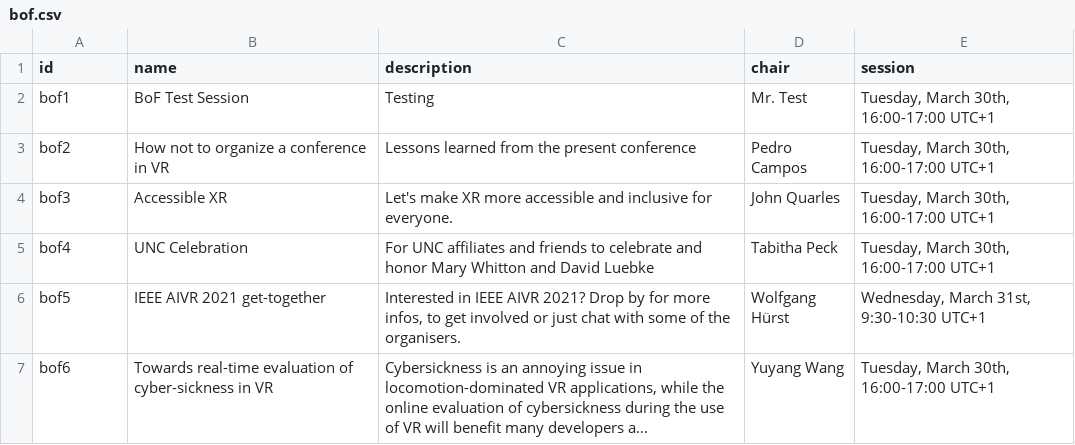
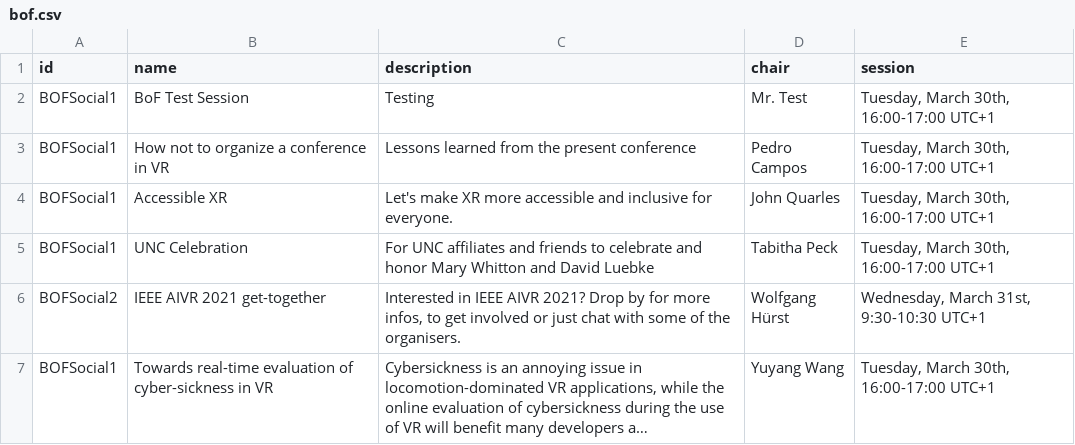
Before and after one commit to ieeevr/2021, a CSV file: _data/bof.csv, drawn as a sheet; long unchanged cells end in …; the diff names each change by its address in the sheet, - before the commit and + after, or states it on an @@ line.

```diff
--- a/_data/bof.csv
+++ b/_data/bof.csv
-A2 (id): bof1
+A2 (id): BOFSocial1
-A3 (id): bof2
+A3 (id): BOFSocial1
-A4 (id): bof3
+A4 (id): BOFSocial1
-A5 (id): bof4
+A5 (id): BOFSocial1
-A6 (id): bof5
+A6 (id): BOFSocial2
-A7 (id): bof6
+A7 (id): BOFSocial1
```
Also changed, not shown: 1 other file.
